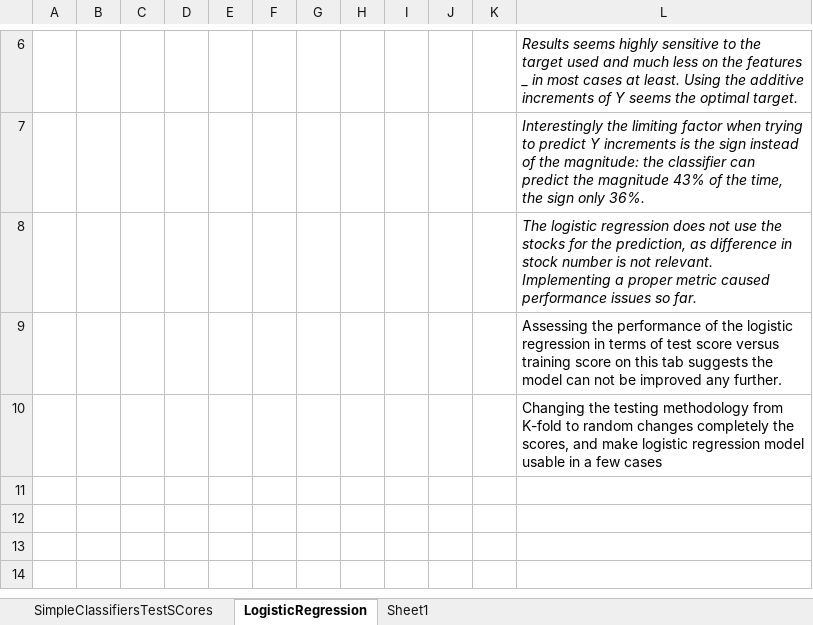
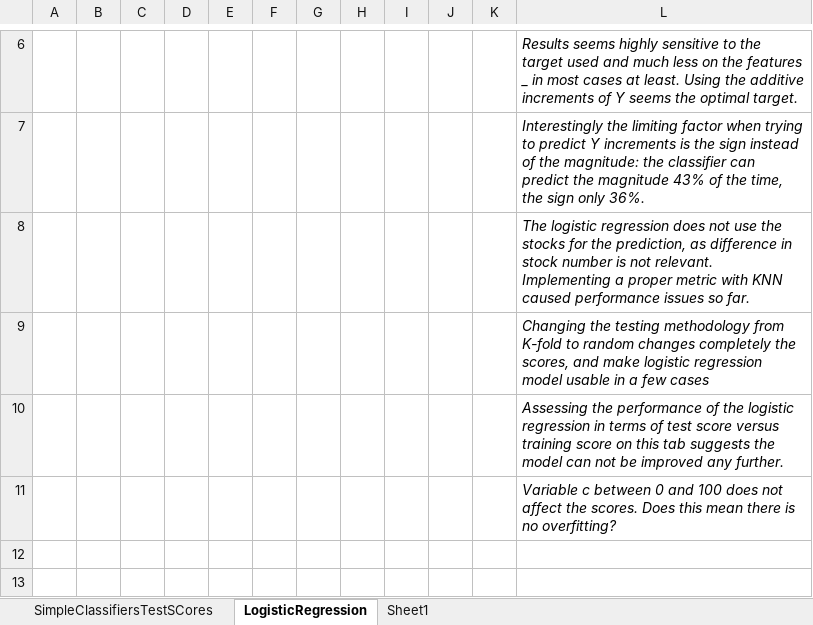
Before and after one commit to LukeLeQuan/GsearchChallenge, an Excel workbook: mkt1ClassifiersResults.xlsx, sheet LogisticRegression, drawn as a sheet; only a part is shown, gaps mark what is left out; the shorter side is filled out with more unchanged rows; values as stored, in another font and other column widths than the file's, no borders; conditional formats not drawn; removed rows and columns are numbered as before the commit, all else as after; the diff covers the shown part only; the diff names each change by its address in the sheet, - before the commit and + after, or states it on an @@ line.

Commit message:
C regul. param for logistic regression adjusted, random test sample size changed to .5

```diff
--- a/mkt1ClassifiersResults.xlsx (sheet LogisticRegression)
+++ b/mkt1ClassifiersResults.xlsx (sheet LogisticRegression)
-L8: …proper metric caused performance…
+L8: …proper metric with KNN caused performance…
+row 9:  |  |  |  |  |  |  |  |  |  |  | Changing the testing methodology from K-fold to random changes completely the scores, and make logistic regression model usable in a few cases
-L10:L11 italic: off
+L10:L11 italic: on
-L11: Changing the testing methodology from K-fold to random changes completely the scores, and make logistic regression model usable in a few cases
+L11: Variable c between 0 and 100 does not affect the scores. Does this mean there is no overfitting?
-row 11: (empty)
```
Also changed, not shown: 131 added rows, 59 removed rows, 4 moved rows, 52 hidden or unhidden rows and 16 edited cells elsewhere in this sheet, sheet Sheet1, hidden cells, 4 other files.
